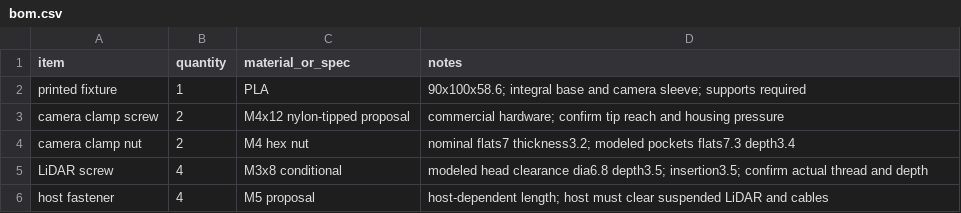
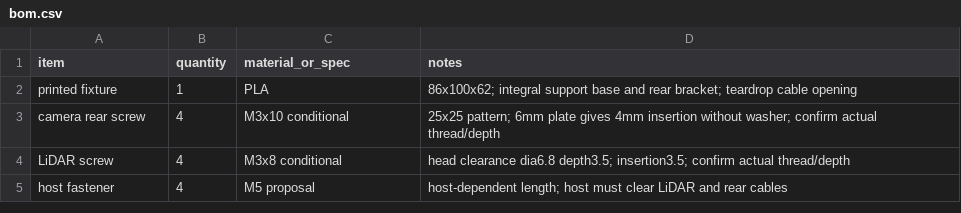
Before and after one commit to taku0625/try_astra_cad, a CSV file: cad/bom.csv, drawn as a sheet.

Commit message:
Use rear camera screw bracket with supported base and reduced forward offset

```diff
--- a/cad/bom.csv
+++ b/cad/bom.csv
@@ -1,6 +1,5 @@
 item,quantity,material_or_spec,notes
-printed fixture,1,PLA,90x100x58.6; integral base and camera sleeve; supports required
-camera clamp screw,2,M4x12 nylon-tipped proposal,commercial hardware; confirm tip reach and housing pressure
-camera clamp nut,2,M4 hex nut,nominal flats7 thickness3.2; modeled pockets flats7.3 depth3.4
-LiDAR screw,4,M3x8 conditional,modeled head clearance dia6.8 depth3.5; insertion3.5; confirm actual thread and depth
-host fastener,4,M5 proposal,host-dependent length; host must clear suspended LiDAR and cables
+printed fixture,1,PLA,86x100x62; integral support base and rear bracket; teardrop cable opening
+camera rear screw,4,M3x10 conditional,25x25 pattern; 6mm plate gives 4mm insertion without washer; confirm actual thread/depth
+LiDAR screw,4,M3x8 conditional,head clearance dia6.8 depth3.5; insertion3.5; confirm actual thread/depth
+host fastener,4,M5 proposal,host-dependent length; host must clear LiDAR and rear cables
```
Also changed, not shown: 12 other files.
